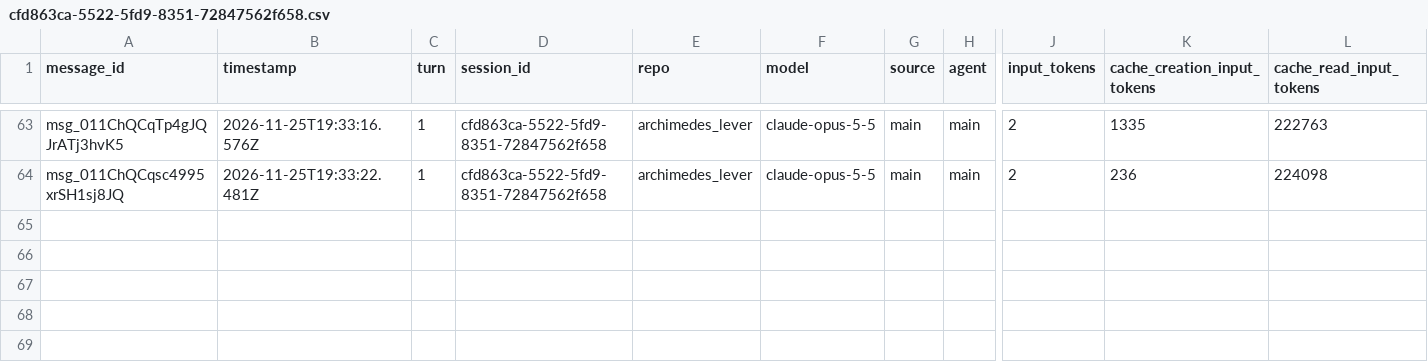
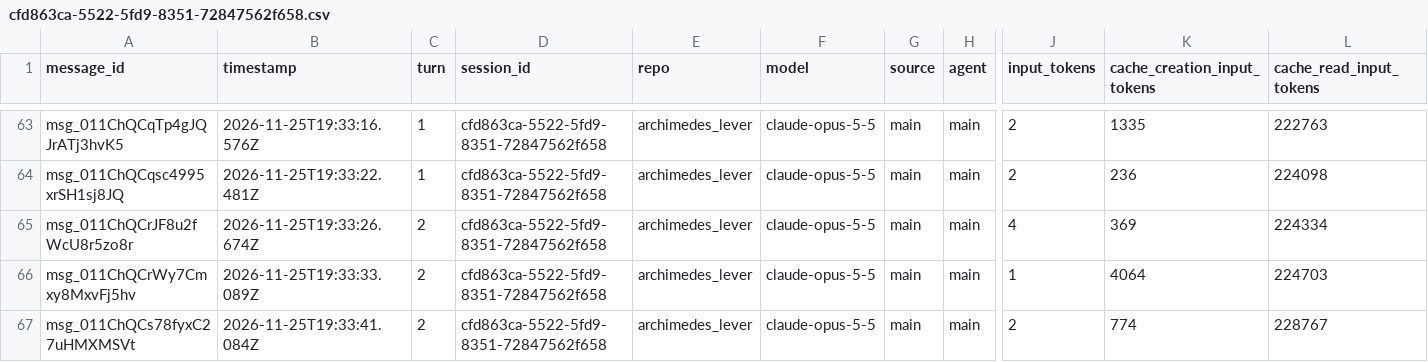
Before and after one commit to rhope-ops/archimedes_lever, a CSV file: sessions/cfd863ca-5522-5fd9-8351-72847562f658.csv, drawn as a sheet; only a part is shown, gaps mark what is left out; rows hold the shown columns only; the diff names each change by its address in the sheet, - before the commit and + after, or states it on an @@ line.

```diff
--- a/sessions/cfd863ca-5522-5fd9-8351-72847562f658.csv
+++ b/sessions/cfd863ca-5522-5fd9-8351-72847562f658.csv
+row 65: msg_011ChQCrJF8u2fWcU8r5zo8r | 2026-11-25T19:33:26.674Z | 2 | cfd863ca-5522-5fd9-8351-72847562f658 | archimedes_lever | claude-opus-5-5 | main | main | 4 | 369 | 224334
+row 66: msg_011ChQCrWy7Cmxy8MxvFj5hv | 2026-11-25T19:33:33.089Z | 2 | cfd863ca-5522-5fd9-8351-72847562f658 | archimedes_lever | claude-opus-5-5 | main | main | 1 | 4064 | 224703
+row 67: msg_011ChQCs78fyxC27uHMXMSVt | 2026-11-25T19:33:41.084Z | 2 | cfd863ca-5522-5fd9-8351-72847562f658 | archimedes_lever | claude-opus-5-5 | main | main | 2 | 774 | 228767
```
